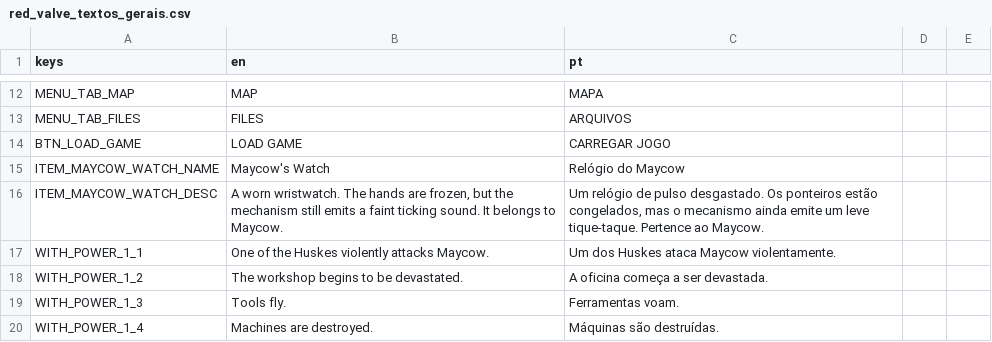
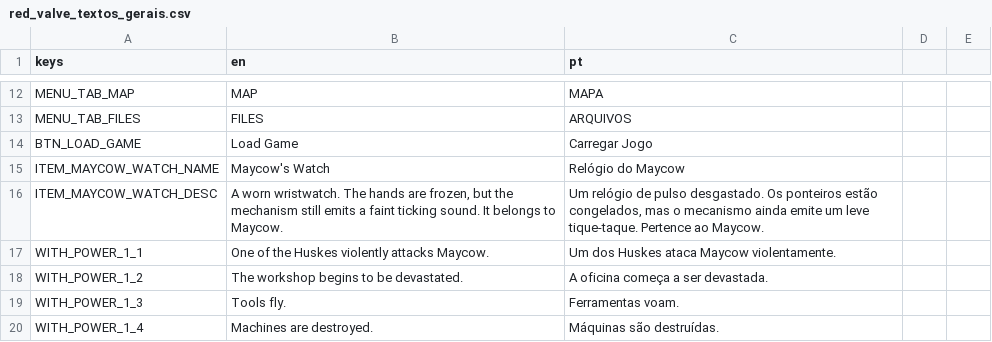
Before and after one commit to hileydson/Red-Valve, a CSV file: red-valve/assets/textos/red_valve_textos_gerais.csv, drawn as a sheet; only a part is shown, gaps mark what is left out.

```diff
--- a/red-valve/assets/textos/red_valve_textos_gerais.csv
+++ b/red-valve/assets/textos/red_valve_textos_gerais.csv
@@ -13,3 +13,3 @@ MENU_TAB_MAP,"MAP","MAPA"
 MENU_TAB_FILES,"FILES","ARQUIVOS"
-BTN_LOAD_GAME,"LOAD GAME","CARREGAR JOGO"
+BTN_LOAD_GAME,"Load Game","Carregar Jogo"
 ITEM_MAYCOW_WATCH_NAME,"Maycow's Watch","Relógio do Maycow"
```
Also changed, not shown: 14 other files.
